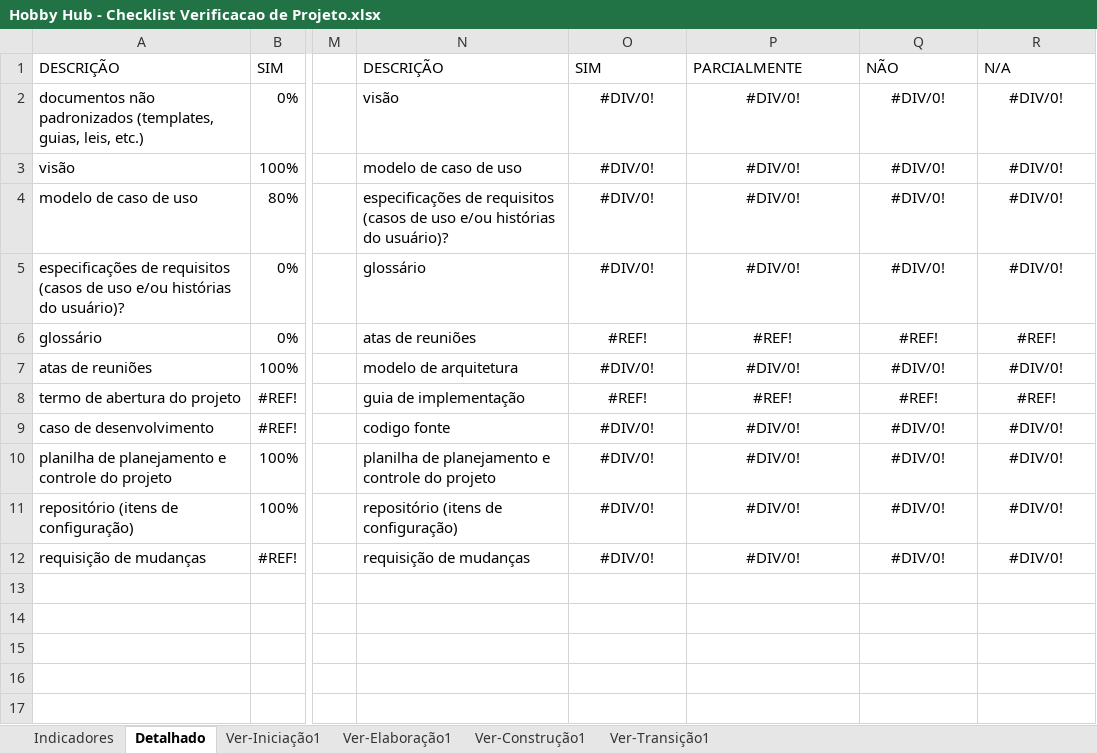
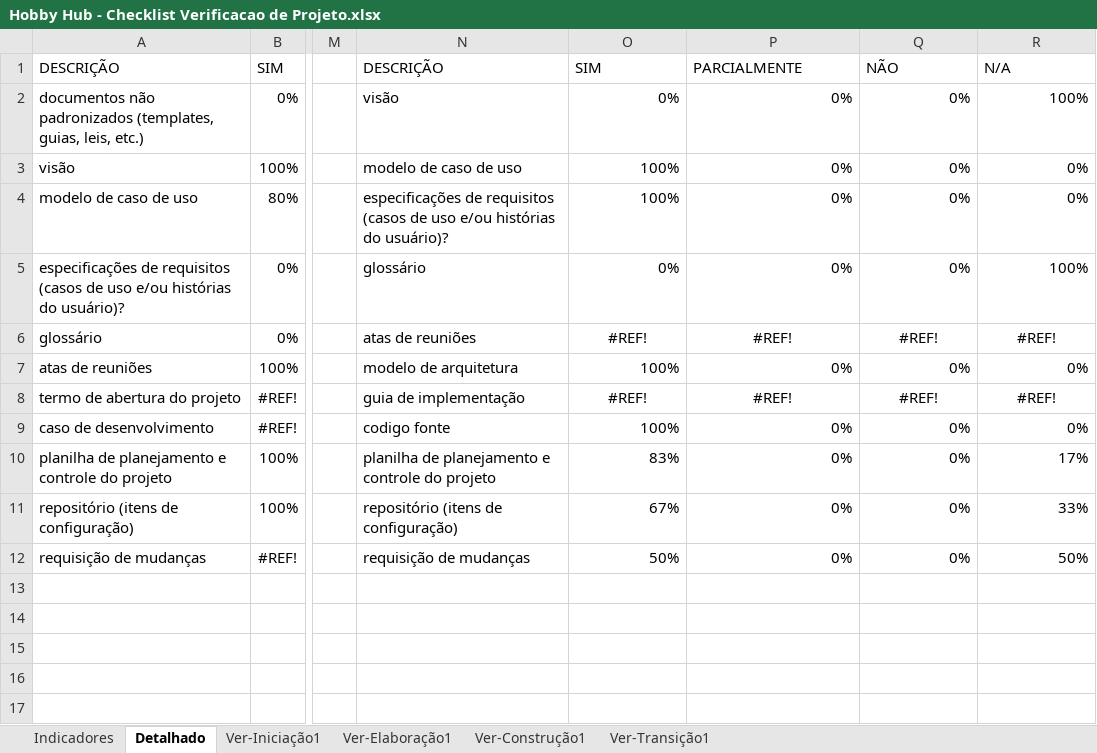
Before and after one commit to pedrohmelo027/hobbyhub, an Excel workbook: 6.Gerenciamento de Projeto/Hobby Hub - Checklist Verificacao de Projeto.xlsx, sheet Detalhado, drawn as a sheet; only a part is shown, gaps mark what is left out; values as stored, in another font and other column widths than the file's, no borders; charts and pictures not drawn; the diff names each change by its address in the sheet, - before the commit and + after, or states it on an @@ line.

Commit message:
modified: Checklist e Planejamento

```diff
--- a/6.Gerenciamento de Projeto/Hobby Hub - Checklist Verificacao de Projeto.xlsx (sheet Detalhado)
+++ b/6.Gerenciamento de Projeto/Hobby Hub - Checklist Verificacao de Projeto.xlsx (sheet Detalhado)
-O2: #DIV/0!
+O2: 0%
-O2:R5 alignment: center
+O2:R5 alignment: right
-P2:P5: #DIV/0!
+P2:P5: 0%
-Q2:Q5: #DIV/0!
+Q2:Q5: 0%
-R2: #DIV/0!
+R2: 100%
-O3:O4: #DIV/0!
+O3:O4: 100%
-R3:R4: #DIV/0!
+R3:R4: 0%
-O5: #DIV/0!
+O5: 0%
-R5: #DIV/0!
+R5: 100%
-O7: #DIV/0!
+O7: 100%
-O7:R7 alignment: center
+O7:R7 alignment: right
-P7: #DIV/0!
+P7: 0%
-Q7: #DIV/0!
+Q7: 0%
-R7: #DIV/0!
+R7: 0%
-O9: #DIV/0!
+O9: 100%
-O9:R12 alignment: center
+O9:R12 alignment: right
-P9:P12: #DIV/0!
+P9:P12: 0%
-Q9:Q12: #DIV/0!
+Q9:Q12: 0%
-R9: #DIV/0!
+R9: 0%
-O10: #DIV/0!
+O10: 83%
-R10: #DIV/0!
+R10: 17%
-O11: #DIV/0!
+O11: 67%
-R11: #DIV/0!
+R11: 33%
-O12: #DIV/0!
+O12: 50%
-R12: #DIV/0!
+R12: 50%
```
Also changed, not shown: sheet Ver-Elaboração1, sheet Indicadores, hidden cells, charts or pictures, 6.Gerenciamento de Projeto/Hobby Hub - Planejamento e Controle do Projeto.xlsx.
